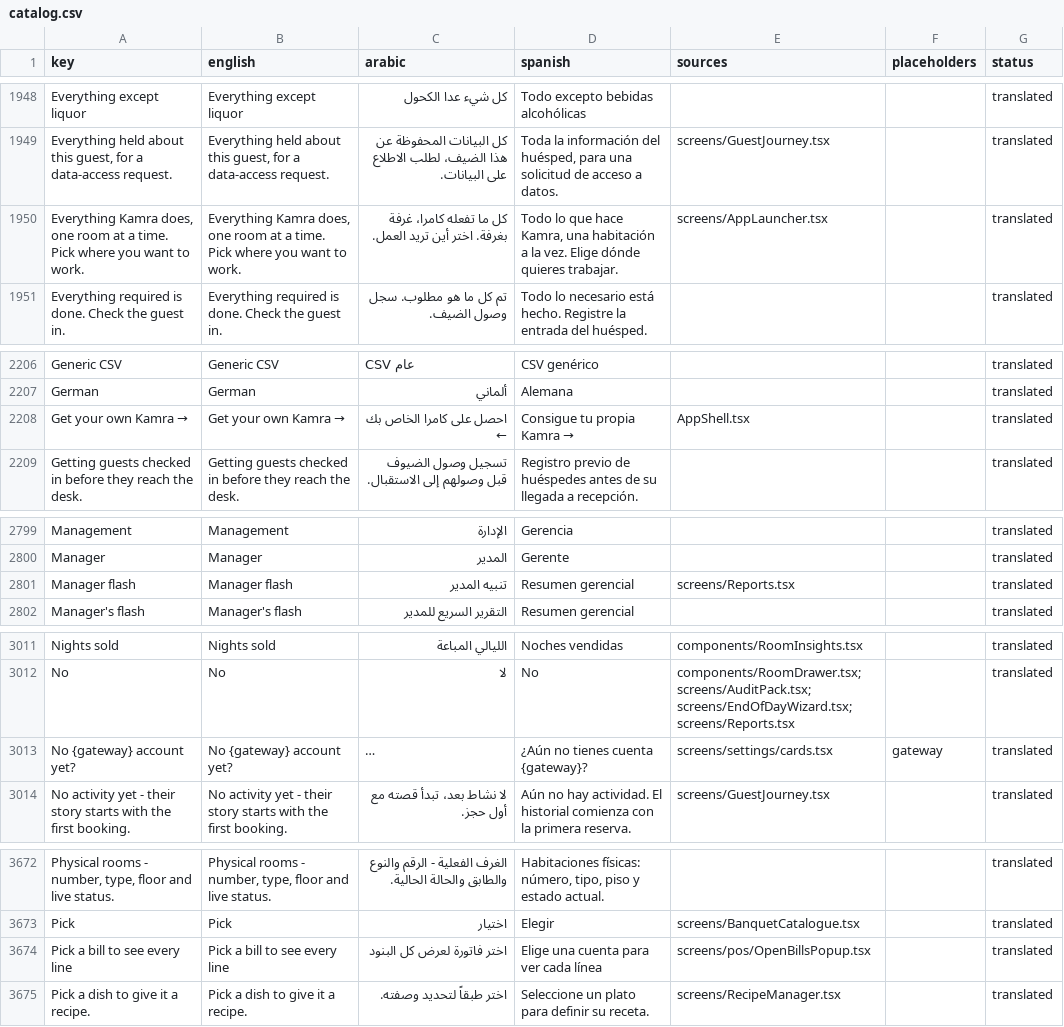
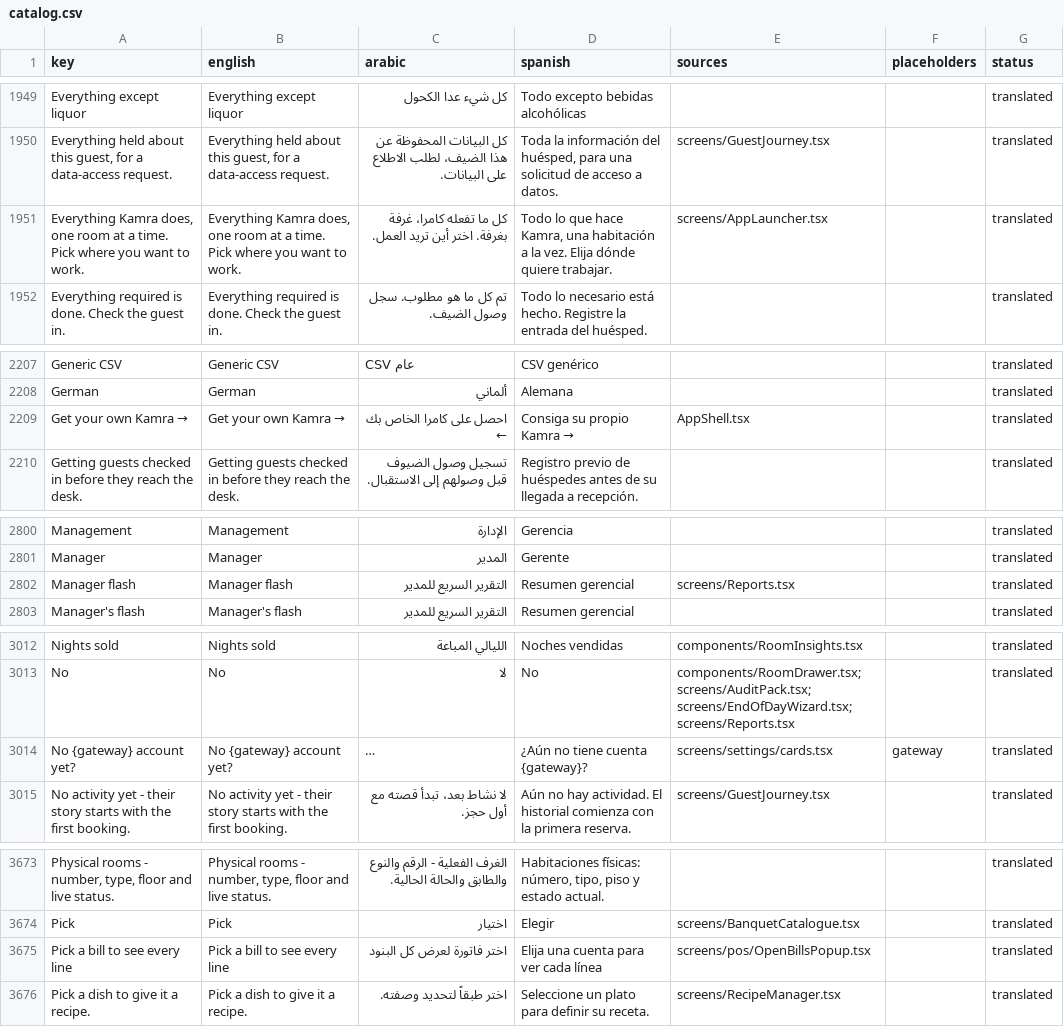
Before and after one commit to Kamra-PMS/kamra-pms, a CSV file: frontend/src/i18n/catalog.csv, drawn as a sheet; only a part is shown, gaps mark what is left out; long unchanged cells end in …; addresses are those after the commit; the diff covers the shown part only; the diff names each change by its address in the sheet, - before the commit and + after, or states it on an @@ line.

```diff
--- a/frontend/src/i18n/catalog.csv
+++ b/frontend/src/i18n/catalog.csv
-D1951 (spanish): …la vez. Elige dónde quieres trabajar.
+D1951 (spanish): …la vez. Elija dónde quiere trabajar.
-D2209 (spanish): Consigue tu propia Kamra
+D2209 (spanish): → Consiga su propio Kamra →
-C2802 (arabic): تنبيه المدير
+C2802 (arabic): التقرير السريع للمدير
-D3014 (spanish): ¿Aún no tienes cuenta {gateway}?
+D3014 (spanish): ¿Aún no tiene cuenta {gateway}?
-D3675 (spanish): Elige una cuenta para ver cada línea
+D3675 (spanish): Elija una cuenta para ver cada línea
```
Also changed, not shown: 1 added row and 20 edited cells elsewhere in this file, 16 other files.
